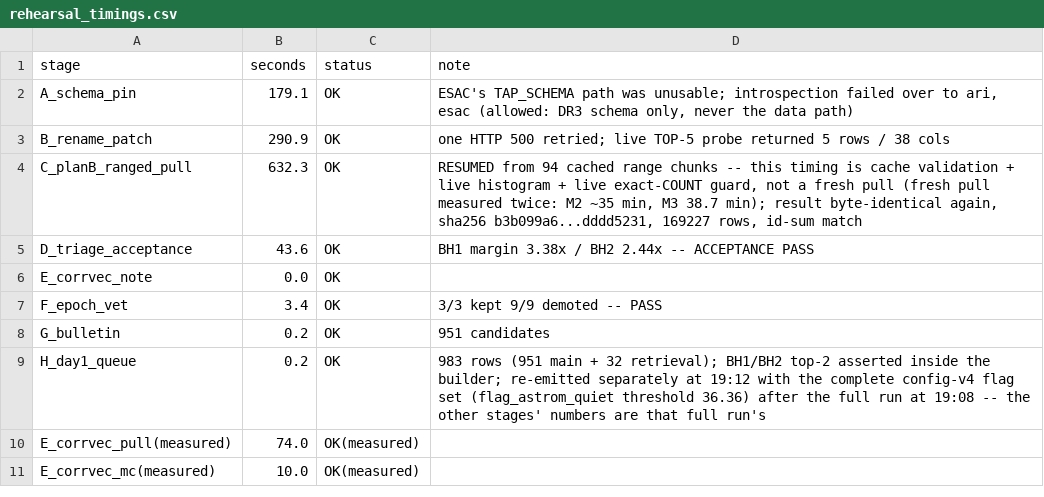
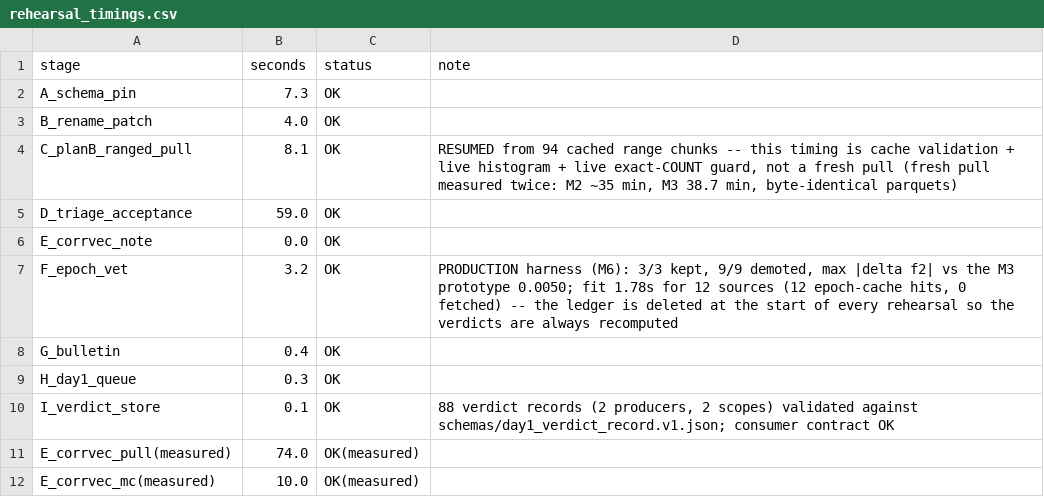
Before and after one commit to mepotts/astronomy, a CSV file: gaia-dr4/out/rehearsal_timings.csv, drawn as a sheet.

```diff
--- a/gaia-dr4/out/rehearsal_timings.csv
+++ b/gaia-dr4/out/rehearsal_timings.csv
@@ -1,10 +1,11 @@
 stage,seconds,status,note
-A_schema_pin,179.1,OK,"ESAC's TAP_SCHEMA path was unusable; introspection failed over to ari, esac (allowed: DR3 schema only, never the data path)"
-B_rename_patch,290.9,OK,one HTTP 500 retried; live TOP-5 probe returned 5 rows / 38 cols
-C_planB_ranged_pull,632.3,OK,"RESUMED from 94 cached range chunks -- this timing is cache validation + live histogram + live exact-COUNT guard, not a fresh pull (fresh pull measured twice: M2 ~35 min, M3 38.7 min); result byte-identical again, sha256 b3b099a6...dddd5231, 169227 rows, id-sum match"
-D_triage_acceptance,43.6,OK,BH1 margin 3.38x / BH2 2.44x -- ACCEPTANCE PASS
+A_schema_pin,7.3,OK,
+B_rename_patch,4.0,OK,
+C_planB_ranged_pull,8.1,OK,"RESUMED from 94 cached range chunks -- this timing is cache validation + live histogram + live exact-COUNT guard, not a fresh pull (fresh pull measured twice: M2 ~35 min, M3 38.7 min, byte-identical parquets)"
+D_triage_acceptance,59.0,OK,
 E_corrvec_note,0.0,OK,
-F_epoch_vet,3.4,OK,3/3 kept 9/9 demoted -- PASS
-G_bulletin,0.2,OK,951 candidates
-H_day1_queue,0.2,OK,"983 rows (951 main + 32 retrieval); BH1/BH2 top-2 asserted inside the builder; re-emitted separately at 19:12 with the complete config-v4 flag set (flag_astrom_quiet threshold 36.36) after the full run at 19:08 -- the other stages' numbers are that full run's"
+F_epoch_vet,3.2,OK,"PRODUCTION harness (M6): 3/3 kept, 9/9 demoted, max |delta f2| vs the M3 prototype 0.0050; fit 1.78s for 12 sources (12 epoch-cache hits, 0 fetched) -- the ledger is deleted at the start of every rehearsal so the verdicts are always recomputed"
+G_bulletin,0.4,OK,
+H_day1_queue,0.3,OK,
+I_verdict_store,0.1,OK,"88 verdict records (2 producers, 2 scopes) validated against schemas/day1_verdict_record.v1.json; consumer contract OK"
 E_corrvec_pull(measured),74.0,OK(measured),
```
Also changed, not shown: 22 other files.
